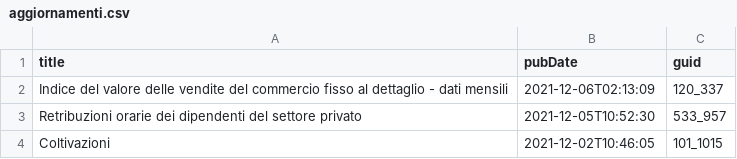
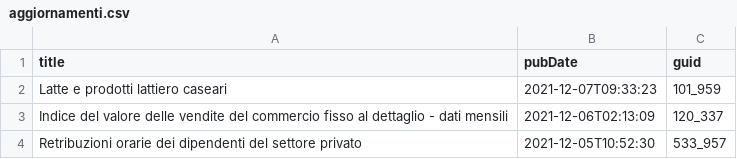
Before and after one commit to ondata/guida-api-istat, a CSV file: risorse/aggiornamenti.csv, drawn as a sheet; removed rows and columns are numbered as before the commit, all else as after; the diff names each change by its address in the sheet, - before the commit and + after, or states it on an @@ line.

```diff
--- a/risorse/aggiornamenti.csv
+++ b/risorse/aggiornamenti.csv
+row 2: Latte e prodotti lattiero caseari | 2021-12-07T09:33:23 | 101_959
-row 4: Coltivazioni | 2021-12-02T10:46:05 | 101_1015
```
Also changed, not shown: 1 other file.
